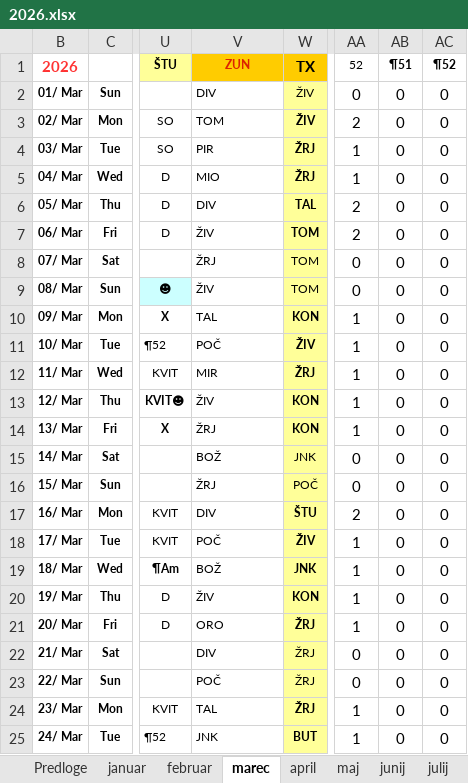
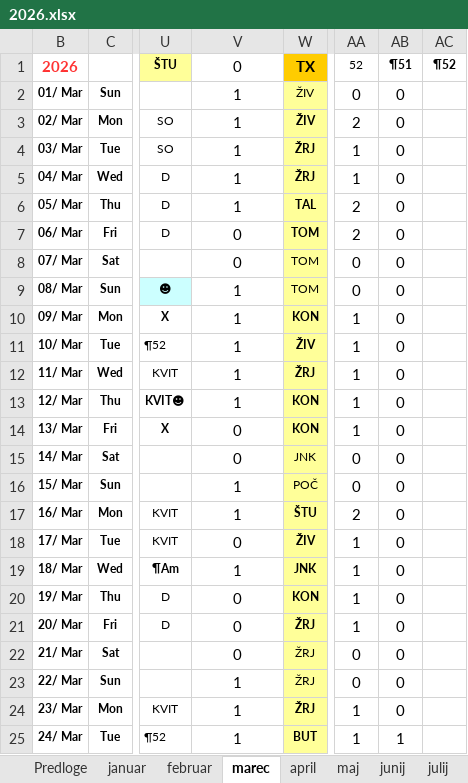
Before and after one commit to jiri-hollan/kardiosi, an Excel workbook: kardio/razpis/msofice/2026.xlsx, sheet marec, drawn as a sheet; only a part is shown, gaps mark what is left out; values as stored, in another font and other column widths than the file's, no borders; conditional formats not drawn; the diff covers the shown part only; the diff names each change by its address in the sheet, - before the commit and + after, or states it on an @@ line.

```diff
--- a/kardio/razpis/msofice/2026.xlsx (sheet marec)
+++ b/kardio/razpis/msofice/2026.xlsx (sheet marec)
-V1: ZUN
+V1: 0
@@ V1:V25 text size: larger @@
@@ V1 fill: #FFCC00 → none, bold: on → off, text colour: #DC2300 → black @@
-V2: DIV
+V2: 1
-V2:V25 alignment: left
+V2:V25 alignment: center
-AC2:AC25: 0
+AC2:AC25: (empty)
-V3: TOM
+V3: 1
-V4: PIR
+V4: 1
-V5: MIO
+V5: 1
-V6: DIV
+V6: 1
-V7: ŽIV
+V7: 0
-V8: ŽRJ
+V8: 0
-V9: ŽIV
+V9: 1
-V10: TAL
+V10: 1
-V11: POČ
+V11: 1
-V12: MIR
+V12: 1
-V13: ŽIV
+V13: 1
-V14: ŽRJ
+V14: 0
-V15: BOŽ
+V15: 0
-V16: ŽRJ
+V16: 1
-V17: DIV
+V17: 1
-V18: POČ
+V18: 0
-V19: BOŽ
+V19: 1
-V20: ŽIV
+V20: 0
-V21: ORO
+V21: 0
-V22: DIV
+V22: 0
-V23: POČ
+V23: 1
-V24: TAL
+V24: 1
-V25: JNK
+V25: 1
-AB25: 0
+AB25: 1
```
Also changed, not shown: 1 added row, 1 removed row, 13 edited cells and cell formats elsewhere in this sheet, sheet november, sheet januar, sheet september, sheet maj, sheet april, sheet februar, 4 more sheets, formulas that keep their value, hidden cells.
